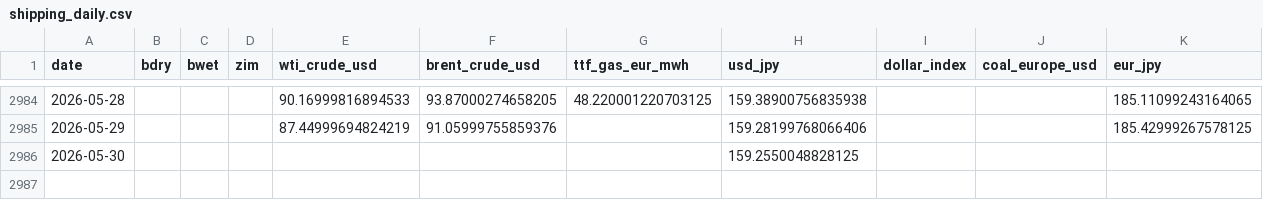
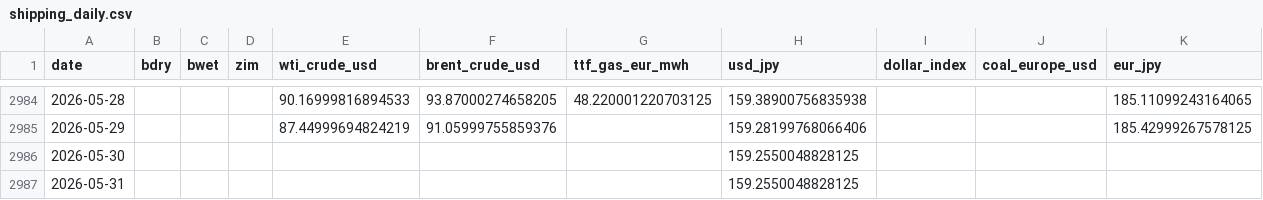
Before and after one commit to kichima-400/energy-metrics, a CSV file: data/shipping_daily.csv, drawn as a sheet; only a part is shown, gaps mark what is left out.

```diff
--- a/data/shipping_daily.csv
+++ b/data/shipping_daily.csv
@@ -2986 +2986,2 @@ date,bdry,bwet,zim,wti_crude_usd,brent_crude_usd,ttf_gas_eur_mwh,usd_jpy,dollar_
 2026-05-30,,,,,,,159.2550048828125,,,
+2026-05-31,,,,,,,159.2550048828125,,,
```
Also changed, not shown: 1 other file.
